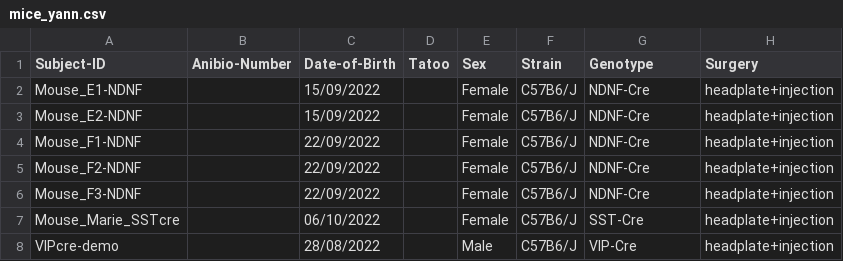
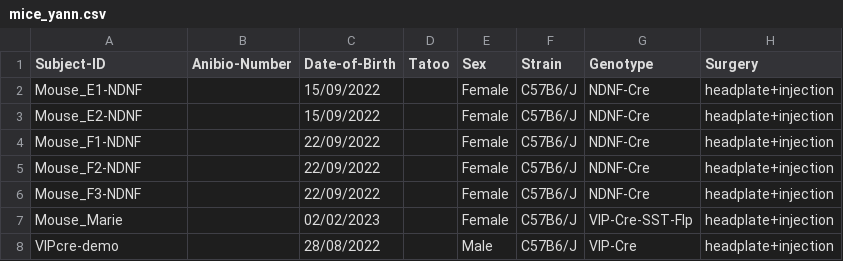
Before and after one commit to LauraGonzalez2000/Lab-notebook, a CSV file: src/physion/acquisition/subjects/mice_yann.csv, drawn as a sheet; only a part is shown; the diff names each change by its address in the sheet, - before the commit and + after, or states it on an @@ line.

```diff
--- a/src/physion/acquisition/subjects/mice_yann.csv
+++ b/src/physion/acquisition/subjects/mice_yann.csv
-A7 (Subject-ID): Mouse_Marie_SSTcre
+A7 (Subject-ID): Mouse_Marie
-C7 (Date-of-Birth): 06/10/2022
+C7 (Date-of-Birth): 02/02/2023
-G7 (Genotype): SST-Cre
+G7 (Genotype): VIP-Cre-SST-Flp
```
Also changed, not shown: src/physion/acquisition/subjects/mice_taddy.csv.
